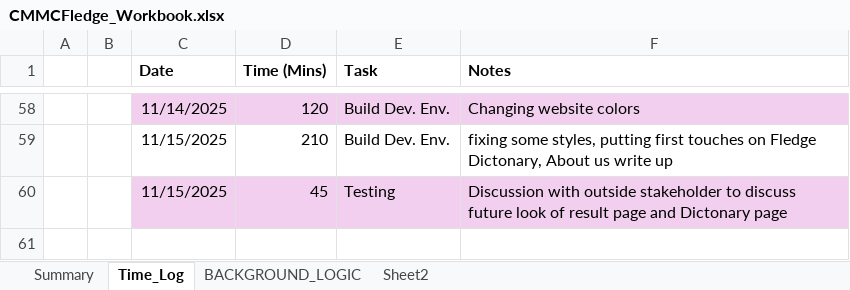
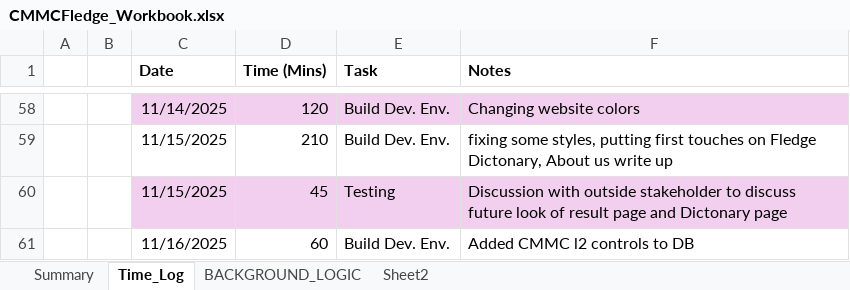
Before and after one commit to cmcfarren23/CMMCFledge, an Excel workbook: 02_WorkingDocs/CMMCFledge_Workbook.xlsx, sheet Time_Log, drawn as a sheet; only a part is shown, gaps mark what is left out; values as stored, in another font and other column widths than the file's, no borders; table styles not drawn; the diff names each change by its address in the sheet, - before the commit and + after, or states it on an @@ line.

Commit message:
Added all l2 controls to SQL

```diff
--- a/02_WorkingDocs/CMMCFledge_Workbook.xlsx (sheet Time_Log)
+++ b/02_WorkingDocs/CMMCFledge_Workbook.xlsx (sheet Time_Log)
+row 61:  |  | 11/16/2025 | 60 | Build Dev. Env. | Added CMMC l2 controls to DB
```
Also changed, not shown: sheet BACKGROUND_LOGIC, charts or pictures, 5 other files.
